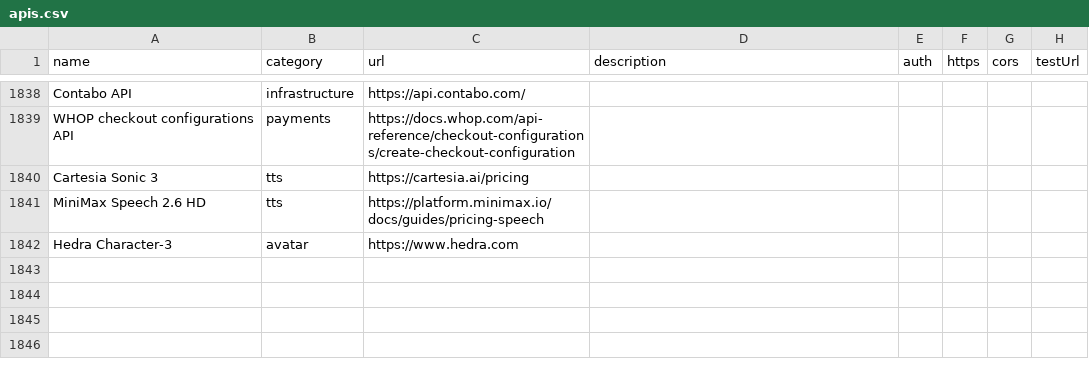
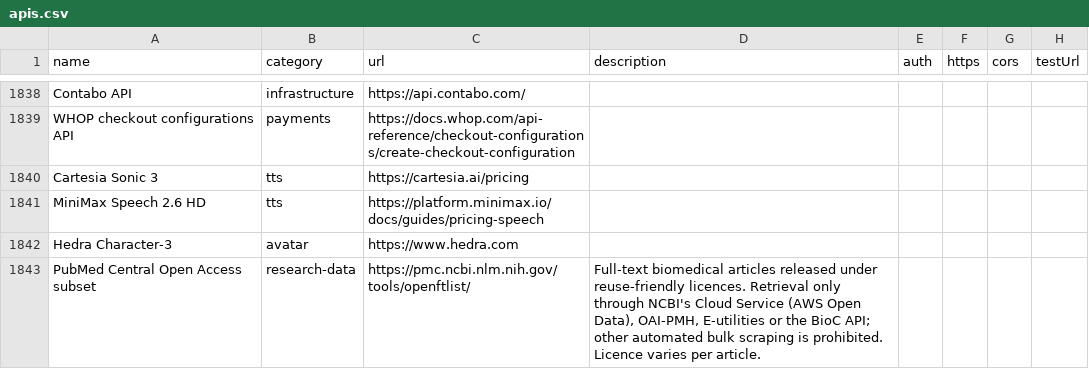
Before and after one commit to scnunna/Nunnas-AI-Library, a CSV file: dist/apis.csv, drawn as a sheet; only a part is shown, gaps mark what is left out; the diff names each change by its address in the sheet, - before the commit and + after, or states it on an @@ line.

```diff
--- a/dist/apis.csv
+++ b/dist/apis.csv
+row 1843: PubMed Central Open Access subset | research-data | https://pmc.ncbi.nlm.nih.gov/tools/openftlist/ | Full-text biomedical articles released under reuse-friendly licences. Retrieval only through NCBI's Cloud Service (AWS Open Data), OAI-PMH, E-utilities or the BioC API; other automated bulk scraping is prohibited. Licence varies per article.
```
Also changed, not shown: 13 other files.
